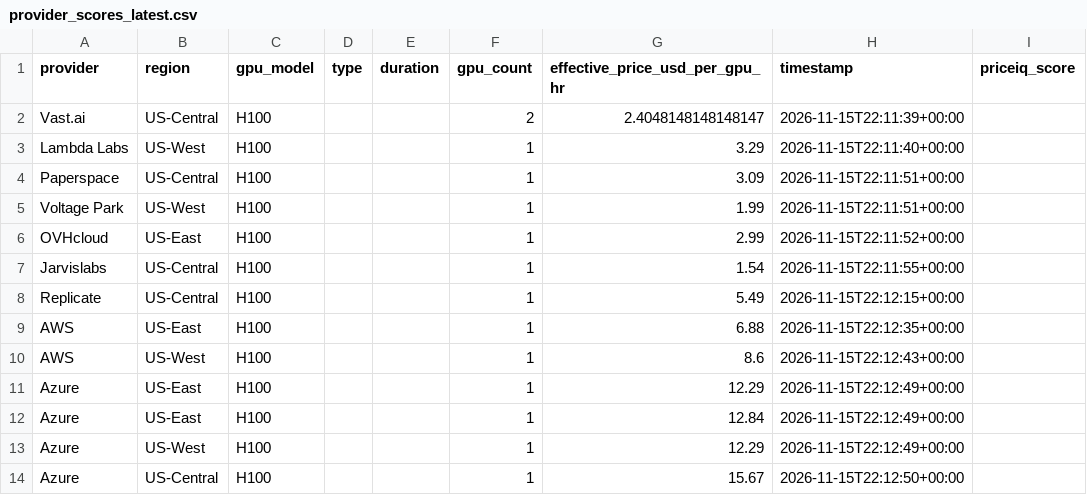
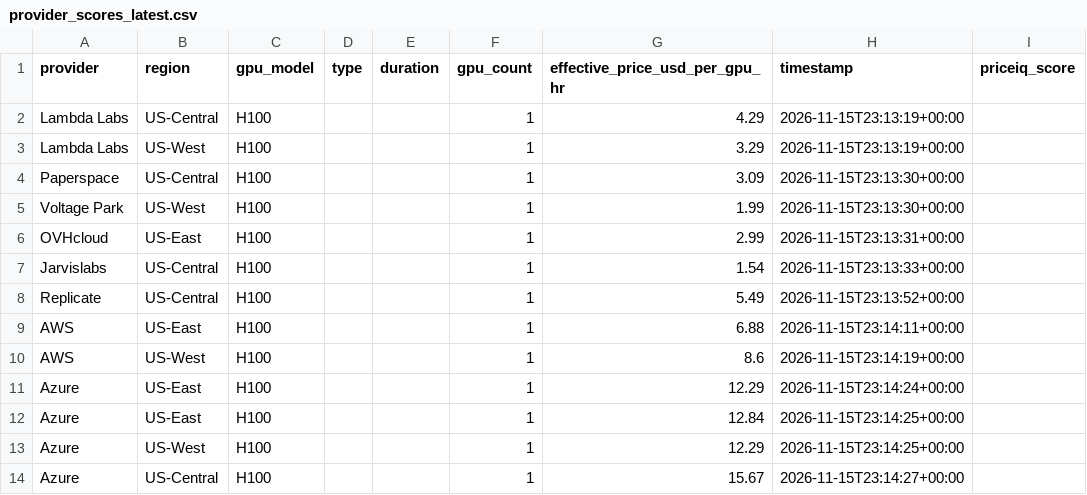
Before and after one commit to forwardcompute/PricingIndex, a CSV file: data/derived/provider_scores_latest.csv, drawn as a sheet.

```diff
--- a/data/derived/provider_scores_latest.csv
+++ b/data/derived/provider_scores_latest.csv
@@ -1,14 +1,14 @@
 provider,region,gpu_model,type,duration,gpu_count,effective_price_usd_per_gpu_hr,timestamp,priceiq_score
-Vast.ai,US-Central,H100,,,2,2.4048148148148147,2026-11-15T22:11:39+00:00,
-Lambda Labs,US-West,H100,,,1,3.29,2026-11-15T22:11:40+00:00,
-Paperspace,US-Central,H100,,,1,3.09,2026-11-15T22:11:51+00:00,
-Voltage Park,US-West,H100,,,1,1.99,2026-11-15T22:11:51+00:00,
-OVHcloud,US-East,H100,,,1,2.99,2026-11-15T22:11:52+00:00,
-Jarvislabs,US-Central,H100,,,1,1.54,2026-11-15T22:11:55+00:00,
-Replicate,US-Central,H100,,,1,5.49,2026-11-15T22:12:15+00:00,
-AWS,US-East,H100,,,1,6.88,2026-11-15T22:12:35+00:00,
-AWS,US-West,H100,,,1,8.6,2026-11-15T22:12:43+00:00,
-Azure,US-East,H100,,,1,12.29,2026-11-15T22:12:49+00:00,
-Azure,US-East,H100,,,1,12.84,2026-11-15T22:12:49+00:00,
-Azure,US-West,H100,,,1,12.29,2026-11-15T22:12:49+00:00,
-Azure,US-Central,H100,,,1,15.67,2026-11-15T22:12:50+00:00,
+Lambda Labs,US-Central,H100,,,1,4.29,2026-11-15T23:13:19+00:00,
+Lambda Labs,US-West,H100,,,1,3.29,2026-11-15T23:13:19+00:00,
+Paperspace,US-Central,H100,,,1,3.09,2026-11-15T23:13:30+00:00,
+Voltage Park,US-West,H100,,,1,1.99,2026-11-15T23:13:30+00:00,
+OVHcloud,US-East,H100,,,1,2.99,2026-11-15T23:13:31+00:00,
+Jarvislabs,US-Central,H100,,,1,1.54,2026-11-15T23:13:33+00:00,
+Replicate,US-Central,H100,,,1,5.49,2026-11-15T23:13:52+00:00,
+AWS,US-East,H100,,,1,6.88,2026-11-15T23:14:11+00:00,
+AWS,US-West,H100,,,1,8.6,2026-11-15T23:14:19+00:00,
+Azure,US-East,H100,,,1,12.29,2026-11-15T23:14:24+00:00,
+Azure,US-East,H100,,,1,12.84,2026-11-15T23:14:25+00:00,
+Azure,US-West,H100,,,1,12.29,2026-11-15T23:14:25+00:00,
+Azure,US-Central,H100,,,1,15.67,2026-11-15T23:14:27+00:00,
```
Also changed, not shown: data/history/index_history.csv, hcpi/hcpi_history.csv, 6 other files.
